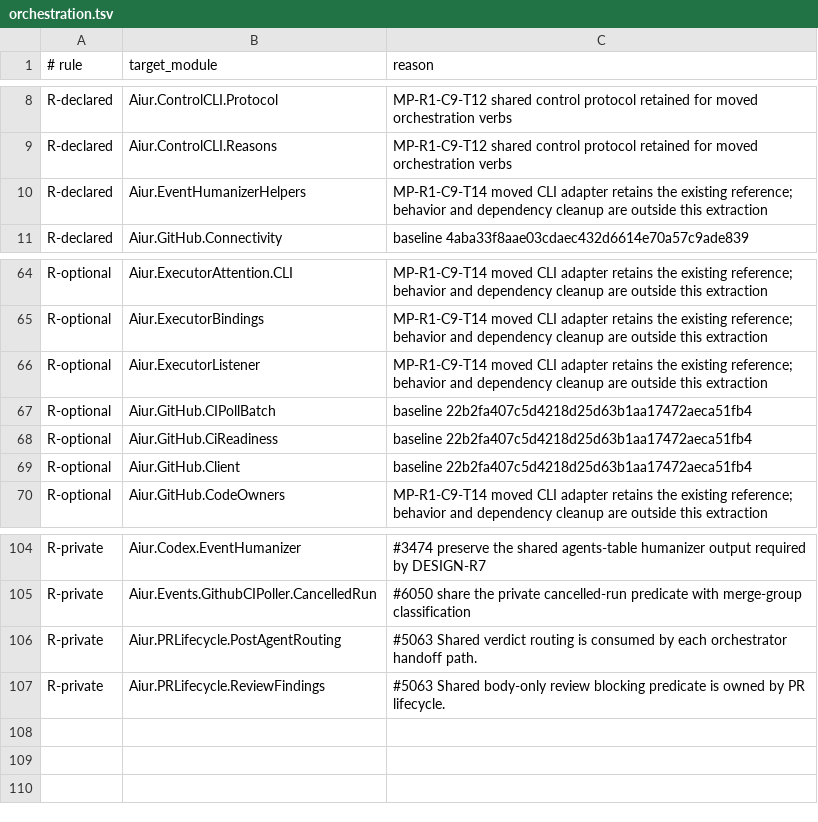
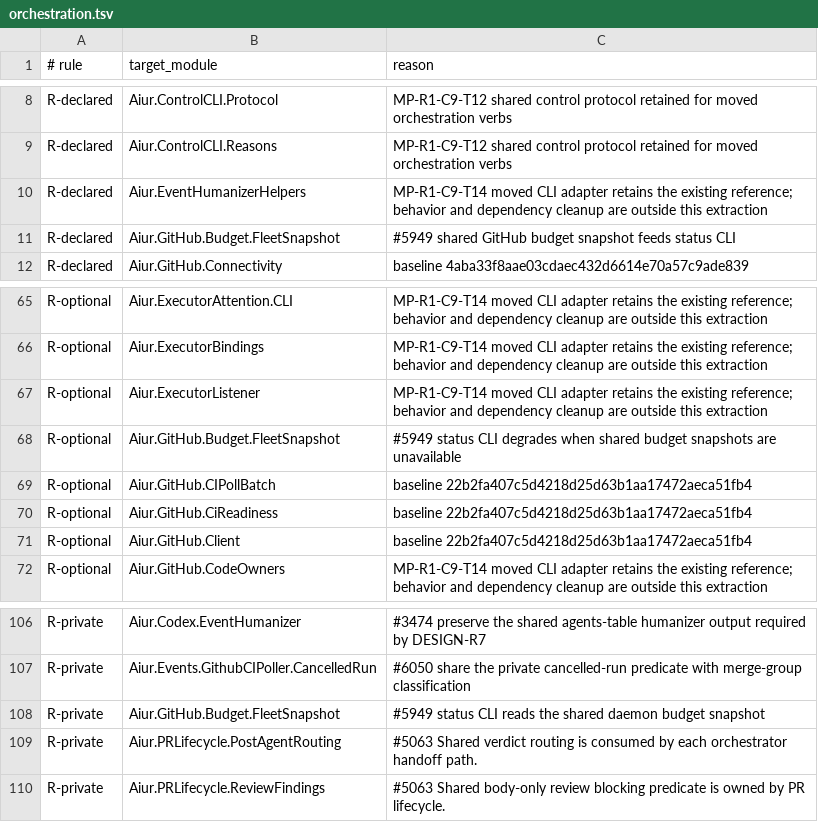
Before and after one commit to aiur-team/aiur, a TSV file: scripts/components/allowlist/orchestration.tsv, drawn as a sheet; only a part is shown, gaps mark what is left out; the diff names each change by its address in the sheet, - before the commit and + after, or states it on an @@ line.

Commit message:
Share daemon GitHub budgets across instances (#6147)
Co-authored-by: Kevin Weaver <kevinweaver2@gmail.com>

```diff
--- a/scripts/components/allowlist/orchestration.tsv
+++ b/scripts/components/allowlist/orchestration.tsv
+row 11: R-declared | Aiur.GitHub.Budget.FleetSnapshot | #5949 shared GitHub budget snapshot feeds status CLI
+row 68: R-optional | Aiur.GitHub.Budget.FleetSnapshot | #5949 status CLI degrades when shared budget snapshots are unavailable
+row 108: R-private | Aiur.GitHub.Budget.FleetSnapshot | #5949 status CLI reads the shared daemon budget snapshot
```
Also changed, not shown: scripts/components/allowlist/dashboard-ui.tsv, 27 other files.
